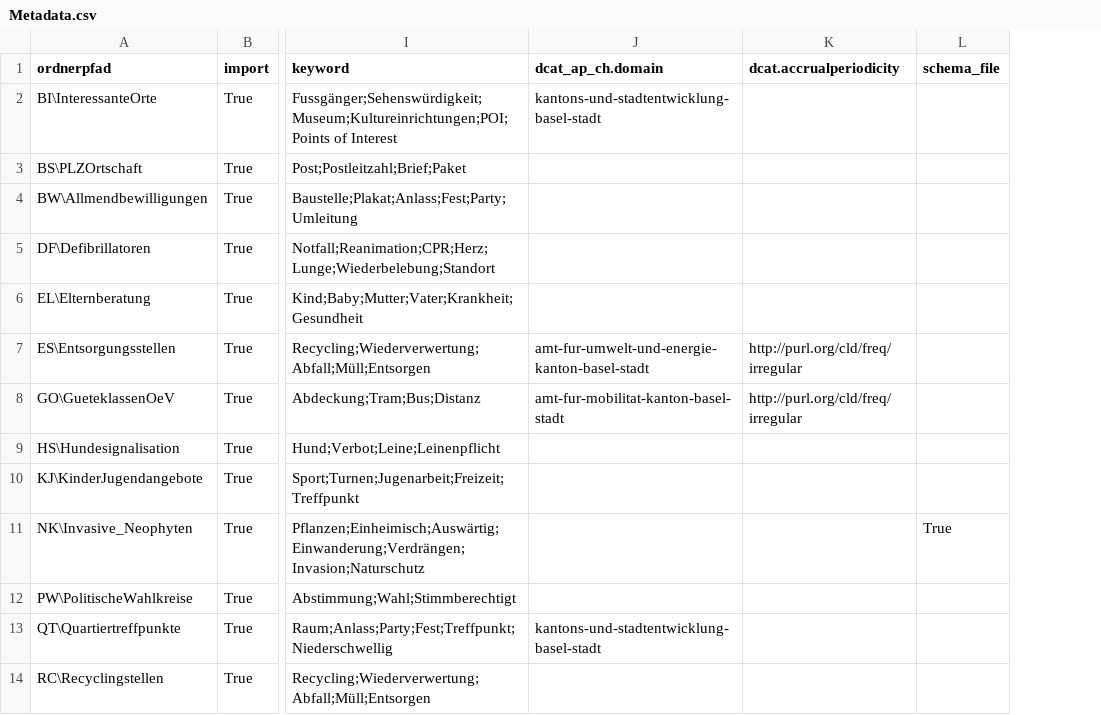
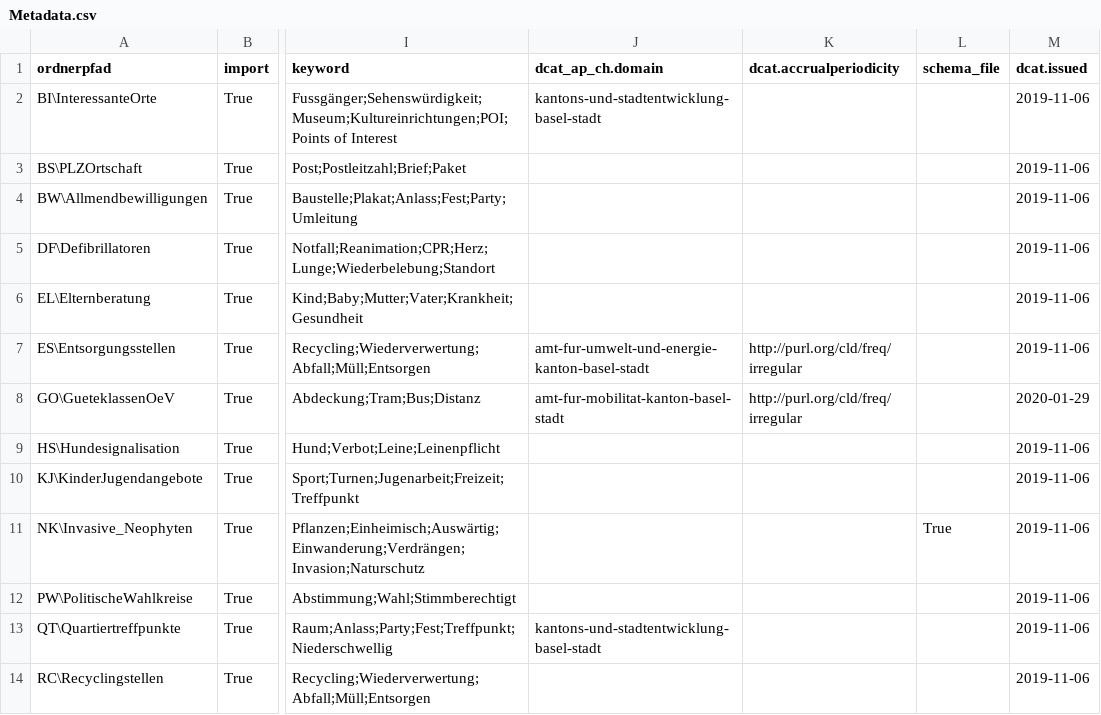
Before and after one commit to opendatabs/data-processing, a CSV file: gva_geodatenshop/Metadata.csv, drawn as a sheet; only a part is shown, gaps mark what is left out; the diff names each change by its address in the sheet, - before the commit and + after, or states it on an @@ line.

Commit message:
Read dcat.issued from Metadata.csv

```diff
--- a/gva_geodatenshop/Metadata.csv
+++ b/gva_geodatenshop/Metadata.csv
+column M (dcat.issued), rows 2-14: 2019-11-06 | 2019-11-06 | 2019-11-06 | 2019-11-06 | 2019-11-06 | 2019-11-06 | 2020-01-29 | 2019-11-06 | 2019-11-06 | 2019-11-06 | 2019-11-06 | 2019-11-06 | 2019-11-06
```
Also changed, not shown: 1 other file.
